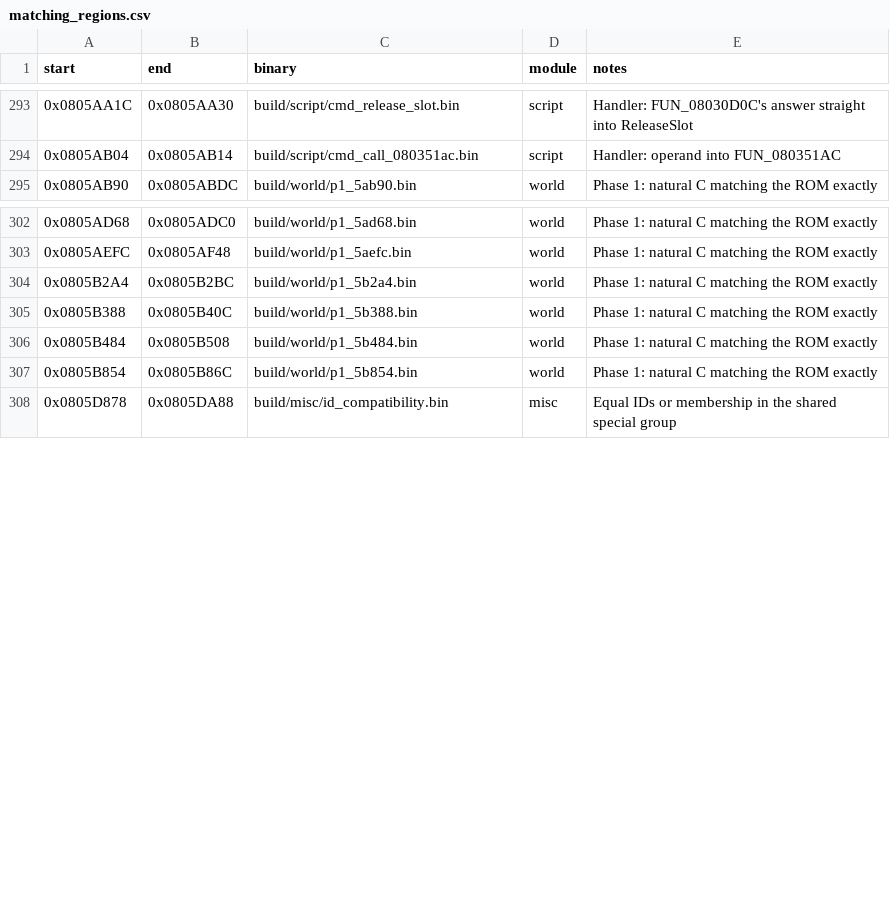
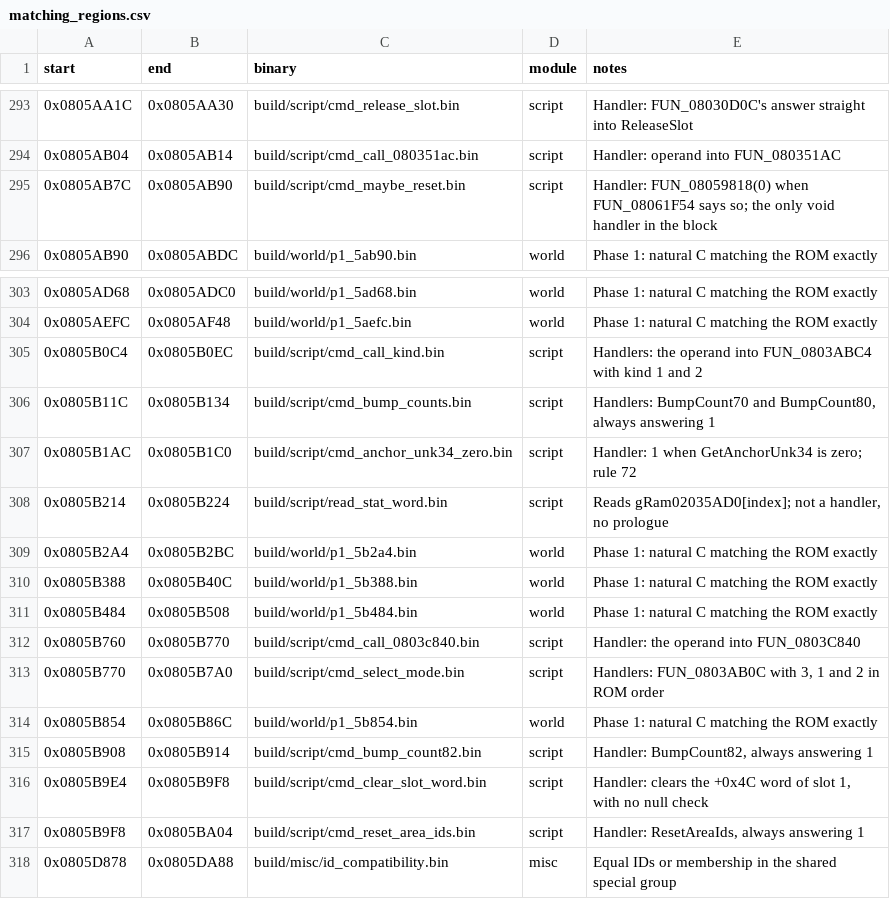
Before and after one commit to ahm3texe/gta-advance, a CSV file: data/matching_regions.csv, drawn as a sheet; only a part is shown, gaps mark what is left out; the diff names each change by its address in the sheet, - before the commit and + after, or states it on an @@ line.

```diff
--- a/data/matching_regions.csv
+++ b/data/matching_regions.csv
+row 295: 0x0805AB7C | 0x0805AB90 | build/script/cmd_maybe_reset.bin | script | Handler: FUN_08059818(0) when FUN_08061F54 says so; the only void handler in the block
+row 305: 0x0805B0C4 | 0x0805B0EC | build/script/cmd_call_kind.bin | script | Handlers: the operand into FUN_0803ABC4 with kind 1 and 2
+row 306: 0x0805B11C | 0x0805B134 | build/script/cmd_bump_counts.bin | script | Handlers: BumpCount70 and BumpCount80, always answering 1
+row 307: 0x0805B1AC | 0x0805B1C0 | build/script/cmd_anchor_unk34_zero.bin | script | Handler: 1 when GetAnchorUnk34 is zero; rule 72
+row 308: 0x0805B214 | 0x0805B224 | build/script/read_stat_word.bin | script | Reads gRam02035AD0[index]; not a handler, no prologue
+row 312: 0x0805B760 | 0x0805B770 | build/script/cmd_call_0803c840.bin | script | Handler: the operand into FUN_0803C840
+row 313: 0x0805B770 | 0x0805B7A0 | build/script/cmd_select_mode.bin | script | Handlers: FUN_0803AB0C with 3, 1 and 2 in ROM order
+row 315: 0x0805B908 | 0x0805B914 | build/script/cmd_bump_count82.bin | script | Handler: BumpCount82, always answering 1
+row 316: 0x0805B9E4 | 0x0805B9F8 | build/script/cmd_clear_slot_word.bin | script | Handler: clears the +0x4C word of slot 1, with no null check
+row 317: 0x0805B9F8 | 0x0805BA04 | build/script/cmd_reset_area_ids.bin | script | Handler: ResetAreaIds, always answering 1
```
Also changed, not shown: data/c_sources.csv, data/functions.csv, 12 other files.
